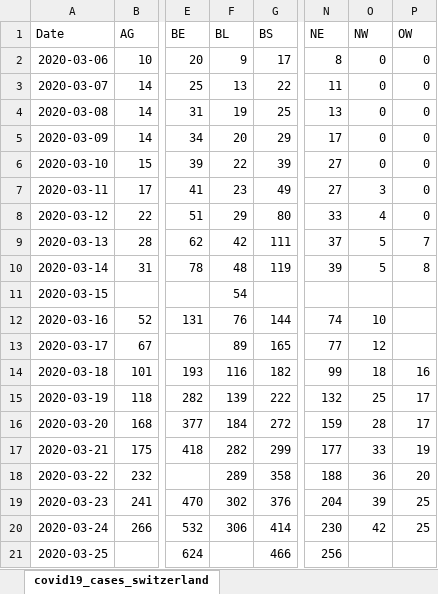
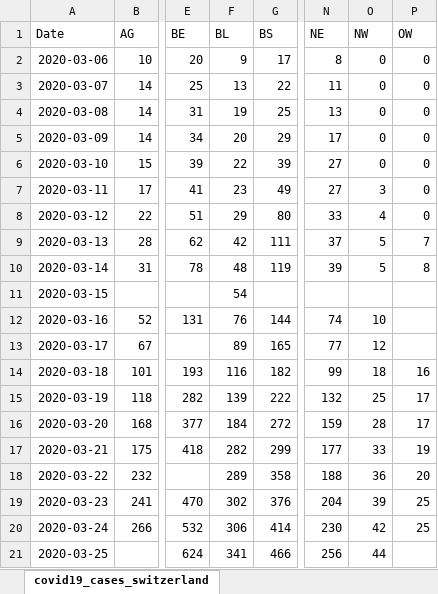
Before and after one commit to stat1x/covid19-cases-switzerland, an Excel workbook: covid19_cases_switzerland.xlsx, sheet covid19_cases_switzerland, drawn as a sheet; only a part is shown, gaps mark what is left out; values as stored, in another font and other column widths than the file's, no borders; the diff names each change by its address in the sheet, - before the commit and + after, or states it on an @@ line.

```diff
--- a/covid19_cases_switzerland.xlsx (sheet covid19_cases_switzerland)
+++ b/covid19_cases_switzerland.xlsx (sheet covid19_cases_switzerland)
-F21 (BL): (empty)
+F21 (BL): 341
-O21 (NW): (empty)
+O21 (NW): 44
```
Also changed, not shown: sheet covid19_fatalities_switzerland, 2 other files.
